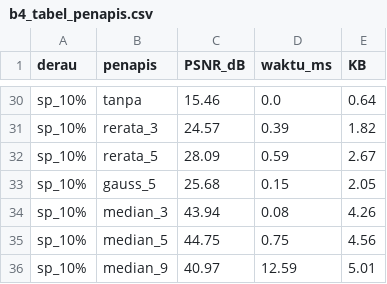
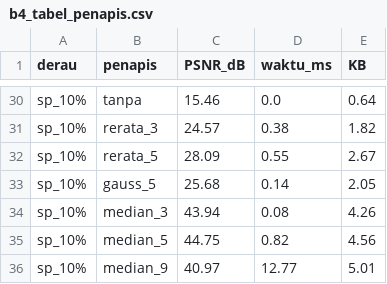
Before and after one commit to yizhou-xia/Simuteh-1063, a CSV file: hasil/b4_tabel_penapis.csv, drawn as a sheet; only a part is shown, gaps mark what is left out; the diff covers the shown part only; the diff names each change by its address in the sheet, - before the commit and + after, or states it on an @@ line.

```diff
--- a/hasil/b4_tabel_penapis.csv
+++ b/hasil/b4_tabel_penapis.csv
-D31 (waktu_ms): 0.39
+D31 (waktu_ms): 0.38
-D32 (waktu_ms): 0.59
+D32 (waktu_ms): 0.55
-D33 (waktu_ms): 0.15
+D33 (waktu_ms): 0.14
-D35 (waktu_ms): 0.75
+D35 (waktu_ms): 0.82
-D36 (waktu_ms): 12.59
+D36 (waktu_ms): 12.77
```
Also changed, not shown: 19 edited cells elsewhere in this file, 9 other files.
